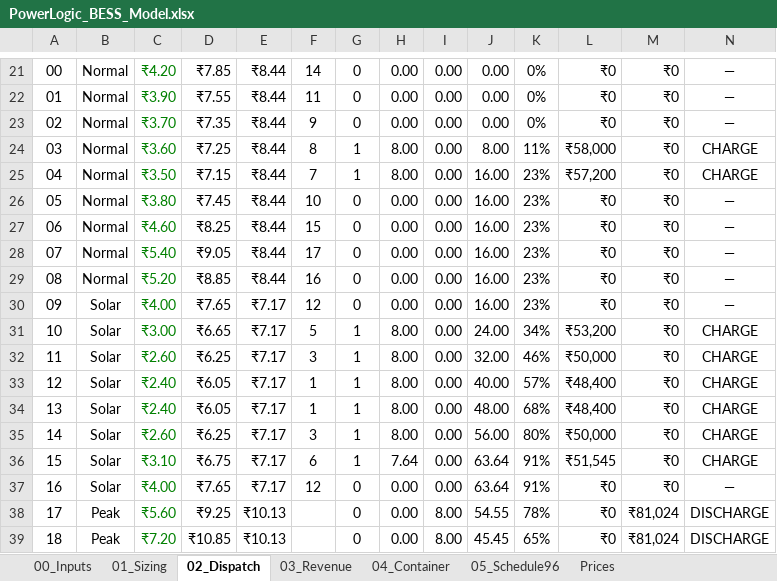
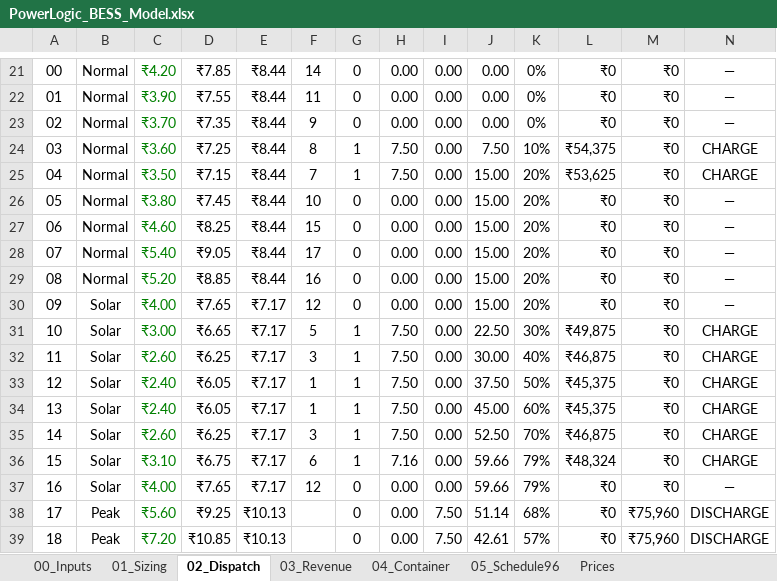
Before and after one commit to jai2k701/powerlogic-bess, an Excel workbook: PowerLogic_BESS_Model.xlsx, sheet 02_Dispatch, drawn as a sheet; only a part is shown, gaps mark what is left out; values as stored, in another font and other column widths than the file's, no borders; the diff covers the shown part only; the diff names each change by its address in the sheet, - before the commit and + after, or states it on an @@ line.

```diff
--- a/PowerLogic_BESS_Model.xlsx (sheet 02_Dispatch)
+++ b/PowerLogic_BESS_Model.xlsx (sheet 02_Dispatch)
-H24:H25: 8.00
+H24:H25: 7.50
-J24: 8.00
+J24: 7.50
-K24: 11%
+K24: 10%
-L24: ₹58,000
+L24: ₹54,375
-J25:J30: 16.00
+J25:J30: 15.00
-K25:K30: 23%
+K25:K30: 20%
-L25: ₹57,200
+L25: ₹53,625
-H31:H35: 8.00
+H31:H35: 7.50
-J31: 24.00
+J31: 22.50
-K31: 34%
+K31: 30%
-L31: ₹53,200
+L31: ₹49,875
-J32: 32.00
+J32: 30.00
-K32: 46%
+K32: 40%
-L32: ₹50,000
+L32: ₹46,875
-J33: 40.00
+J33: 37.50
-K33: 57%
+K33: 50%
-L33:L34: ₹48,400
+L33:L34: ₹45,375
-J34: 48.00
+J34: 45.00
-K34: 68%
+K34: 60%
-J35: 56.00
+J35: 52.50
-K35: 80%
+K35: 70%
-L35: ₹50,000
+L35: ₹46,875
-H36: 7.64
+H36: 7.16
-J36:J37: 63.64
+J36:J37: 59.66
-K36:K37: 91%
+K36:K37: 79%
-L36: ₹51,545
+L36: ₹48,324
-I38:I39: 8.00
+I38:I39: 7.50
-J38: 54.55
+J38: 51.14
-K38: 78%
+K38: 68%
-M38:M39: ₹81,024
+M38:M39: ₹75,960
-J39: 45.45
+J39: 42.61
-K39: 65%
+K39: 57%
```
Also changed, not shown: 25 edited cells elsewhere in this sheet, sheet 05_Schedule96, sheet 03_Revenue, sheet 01_Sizing, sheet 00_Inputs, formulas that keep their value, 2 other files.
